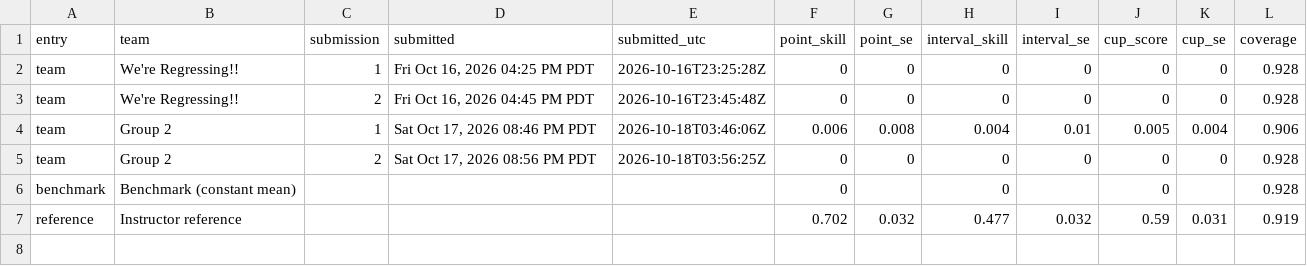
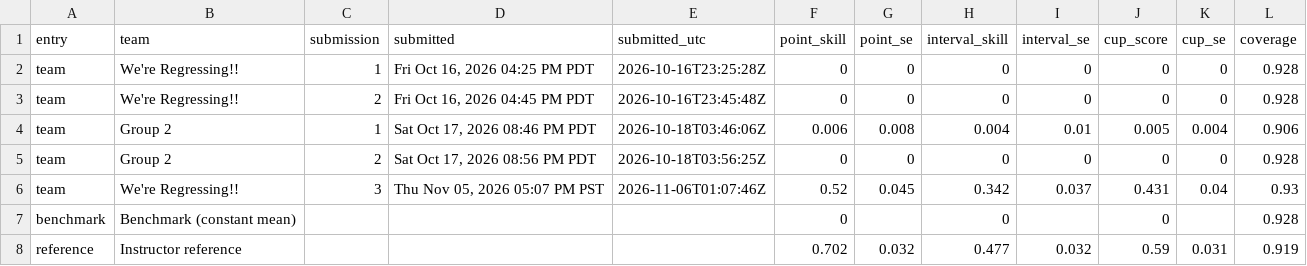
Before and after one commit to dtrStats/regression-cup, a CSV file: leaderboard.csv, drawn as a sheet.

Commit message:
Update leaderboard

```diff
--- a/leaderboard.csv
+++ b/leaderboard.csv
@@ -5,2 +5,3 @@
 "team","Group 2",2,"Sat Oct 17, 2026 08:56 PM PDT","2026-10-18T03:56:25Z",0,0,0,0,0,0,0.928
+"team","We're Regressing!!",3,"Thu Nov 05, 2026 05:07 PM PST","2026-11-06T01:07:46Z",0.52,0.045,0.342,0.037,0.431,0.04,0.93
 "benchmark","Benchmark (constant mean)",,"","",0,,0,,0,,0.928
```
